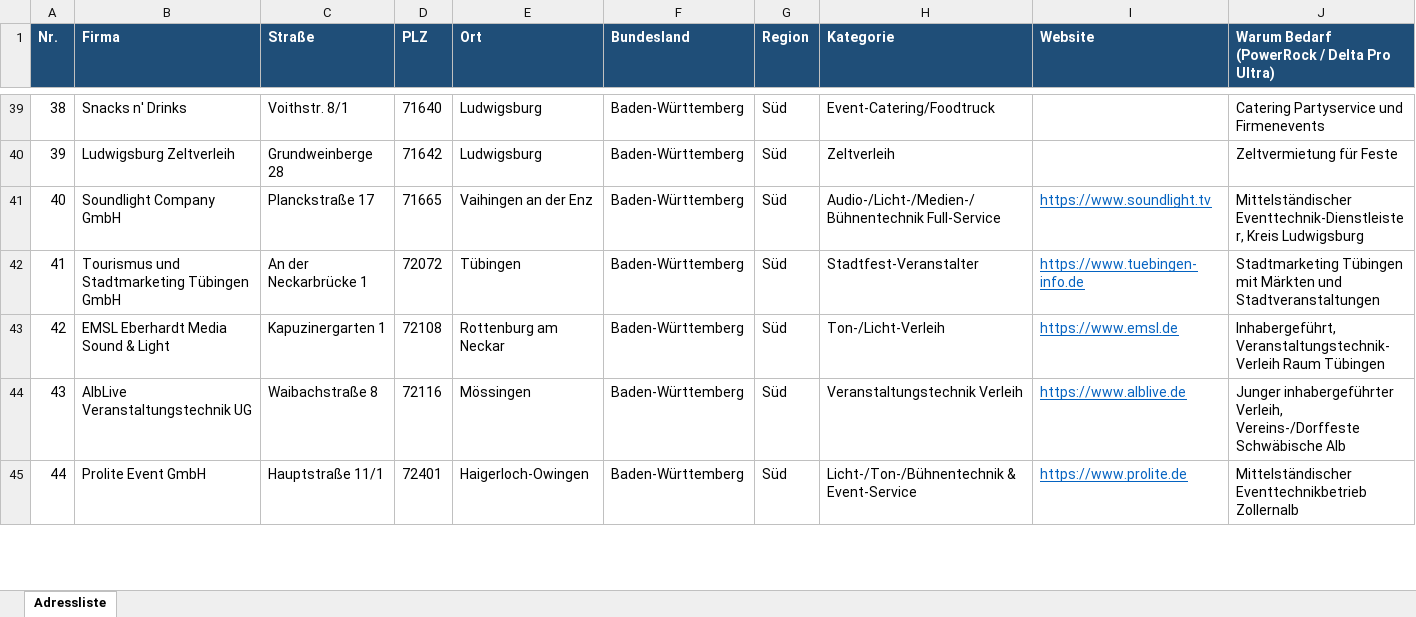
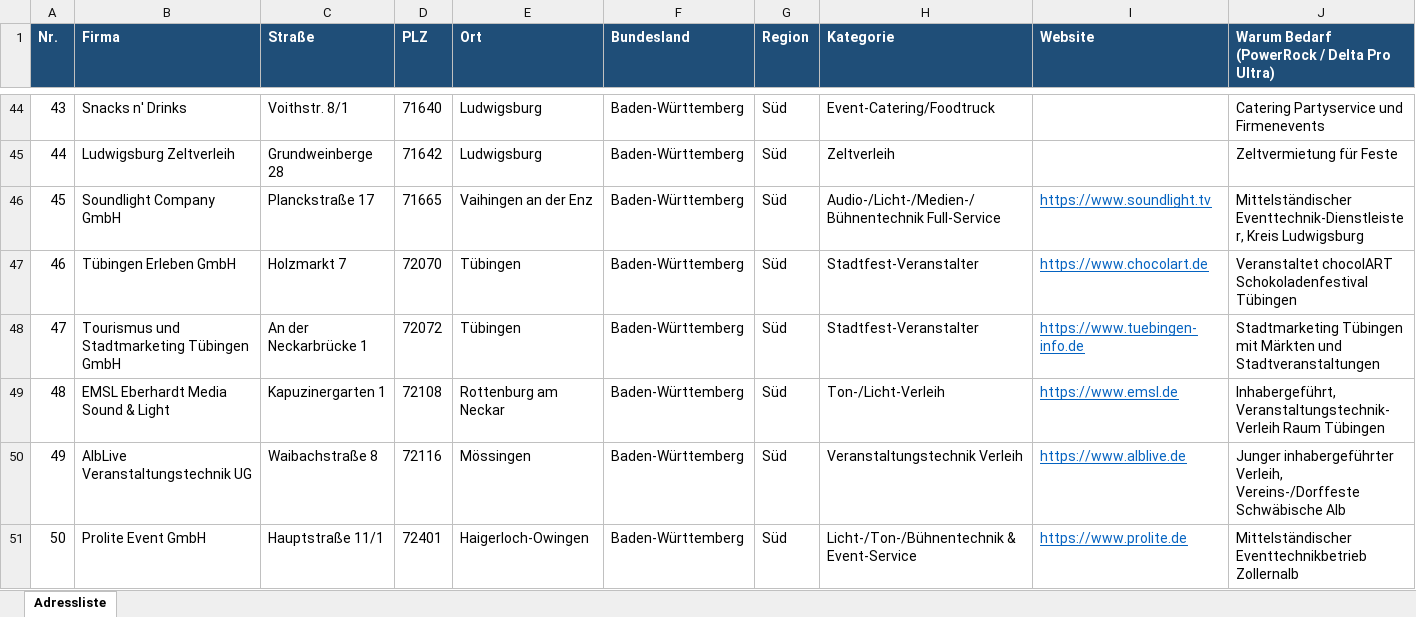
Before and after one commit to pfaeffle-seeger/Michael, an Excel workbook: Adressliste_Event_EcoFlow.xlsx, sheet Adressliste, drawn as a sheet; only a part is shown, gaps mark what is left out; values as stored, in another font and other column widths than the file's, no borders; table styles not drawn; rows hold the shown columns only; the diff covers the shown part only; the diff names each change by its address in the sheet, - before the commit and + after, or states it on an @@ line.

```diff
--- a/Adressliste_Event_EcoFlow.xlsx (sheet Adressliste)
+++ b/Adressliste_Event_EcoFlow.xlsx (sheet Adressliste)
@@ column A (Nr.) renumbered from row 6 down @@
+row 47: 46 | Tübingen Erleben GmbH | Holzmarkt 7 | 72070 | Tübingen | Baden-Württemberg | Süd | Stadtfest-Veranstalter | https://www.chocolart.de | Veranstaltet chocolART Schokoladenfestival Tübingen
```
Also changed, not shown: 67 added rows, 5 removed rows and 72 edited cells elsewhere in this sheet, 2 other files.
